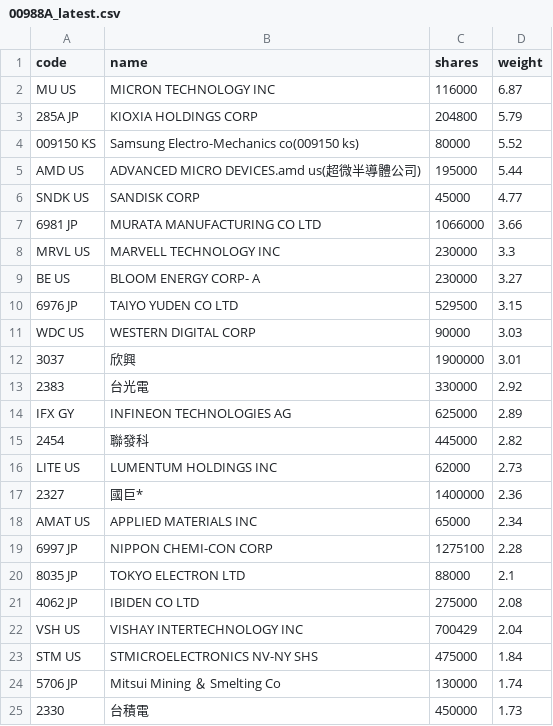
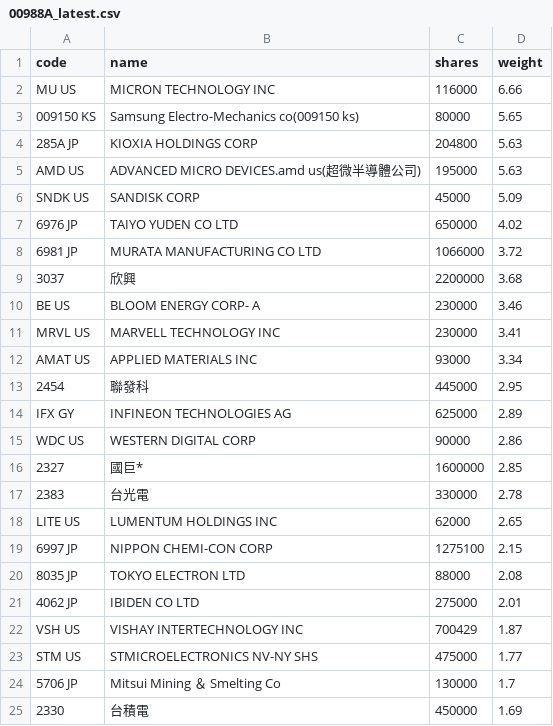
Before and after one commit to 4ru1013/united-etf-00988a-portfolio, a CSV file: data/out/holdings/00988A_latest.csv, drawn as a sheet; only a part is shown; the diff covers the shown part only.

```diff
--- a/data/out/holdings/00988A_latest.csv
+++ b/data/out/holdings/00988A_latest.csv
@@ -1,25 +1,25 @@
 code,name,shares,weight
-MU US,MICRON TECHNOLOGY INC,116000,6.87
-285A JP,KIOXIA HOLDINGS CORP,204800,5.79
-009150 KS,Samsung Electro-Mechanics co(009150 ks),80000,5.52
-AMD US,ADVANCED MICRO DEVICES.amd us(超微半導體公司),195000,5.44
-SNDK US,SANDISK CORP,45000,4.77
-6981 JP,MURATA MANUFACTURING CO LTD,1066000,3.66
-MRVL US,MARVELL TECHNOLOGY INC,230000,3.3
-BE US,BLOOM ENERGY CORP- A,230000,3.27
-6976 JP,TAIYO YUDEN CO LTD,529500,3.15
-WDC US,WESTERN DIGITAL CORP,90000,3.03
-3037,欣興,1900000,3.01
-2383,台光電,330000,2.92
+MU US,MICRON TECHNOLOGY INC,116000,6.66
+009150 KS,Samsung Electro-Mechanics co(009150 ks),80000,5.65
+285A JP,KIOXIA HOLDINGS CORP,204800,5.63
+AMD US,ADVANCED MICRO DEVICES.amd us(超微半導體公司),195000,5.63
+SNDK US,SANDISK CORP,45000,5.09
+6976 JP,TAIYO YUDEN CO LTD,650000,4.02
+6981 JP,MURATA MANUFACTURING CO LTD,1066000,3.72
+3037,欣興,2200000,3.68
+BE US,BLOOM ENERGY CORP- A,230000,3.46
+MRVL US,MARVELL TECHNOLOGY INC,230000,3.41
+AMAT US,APPLIED MATERIALS INC,93000,3.34
+2454,聯發科,445000,2.95
 IFX GY,INFINEON TECHNOLOGIES AG,625000,2.89
-2454,聯發科,445000,2.82
-LITE US,LUMENTUM HOLDINGS INC,62000,2.73
-2327,國巨*,1400000,2.36
-AMAT US,APPLIED MATERIALS INC,65000,2.34
-6997 JP,NIPPON CHEMI-CON CORP,1275100,2.28
-8035 JP,TOKYO ELECTRON LTD,88000,2.1
-4062 JP,IBIDEN CO LTD,275000,2.08
-VSH US,VISHAY INTERTECHNOLOGY INC,700429,2.04
-STM US,STMICROELECTRONICS NV-NY SHS,475000,1.84
-5706 JP,Mitsui Mining ＆ Smelting Co,130000,1.74
-2330,台積電,450000,1.73
+WDC US,WESTERN DIGITAL CORP,90000,2.86
+2327,國巨*,1600000,2.85
+2383,台光電,330000,2.78
+LITE US,LUMENTUM HOLDINGS INC,62000,2.65
+6997 JP,NIPPON CHEMI-CON CORP,1275100,2.15
+8035 JP,TOKYO ELECTRON LTD,88000,2.08
+4062 JP,IBIDEN CO LTD,275000,2.01
+VSH US,VISHAY INTERTECHNOLOGY INC,700429,1.87
+STM US,STMICROELECTRONICS NV-NY SHS,475000,1.77
+5706 JP,Mitsui Mining ＆ Smelting Co,130000,1.7
+2330,台積電,450000,1.69
```
Also changed, not shown: 6 added rows, 7 removed rows and 13 edited cells elsewhere in this file, 4 other files.
